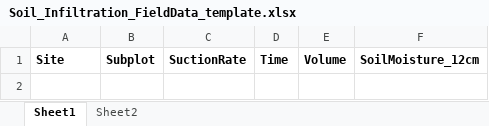
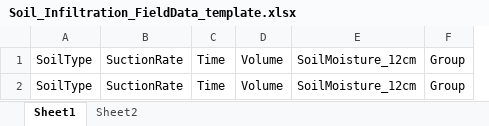
Before and after one commit to EcosystemEcologyLab/SoilProperties, an Excel workbook: output_template/Soil_Infiltration_FieldData_template.xlsx, sheet Sheet1, drawn as a sheet; values as stored, in another font and other column widths than the file's, no borders; removed rows and columns are numbered as before the commit, all else as after; the diff names each change by its address in the sheet, - before the commit and + after, or states it on an @@ line.

```diff
--- a/output_template/Soil_Infiltration_FieldData_template.xlsx (sheet Sheet1)
+++ b/output_template/Soil_Infiltration_FieldData_template.xlsx (sheet Sheet1)
-column B, row 1: Subplot
+column F, row 1: Group
-A1: Site
+A1: SoilType
-A1 bold: on
+A1 bold: off
-B1:E1 bold: on
+B1:E1 bold: off
+row 2: SoilType | SuctionRate | Time | Volume | SoilMoisture_12cm | Group
```
Also changed, not shown: sheet Sheet2, 8 other files.
